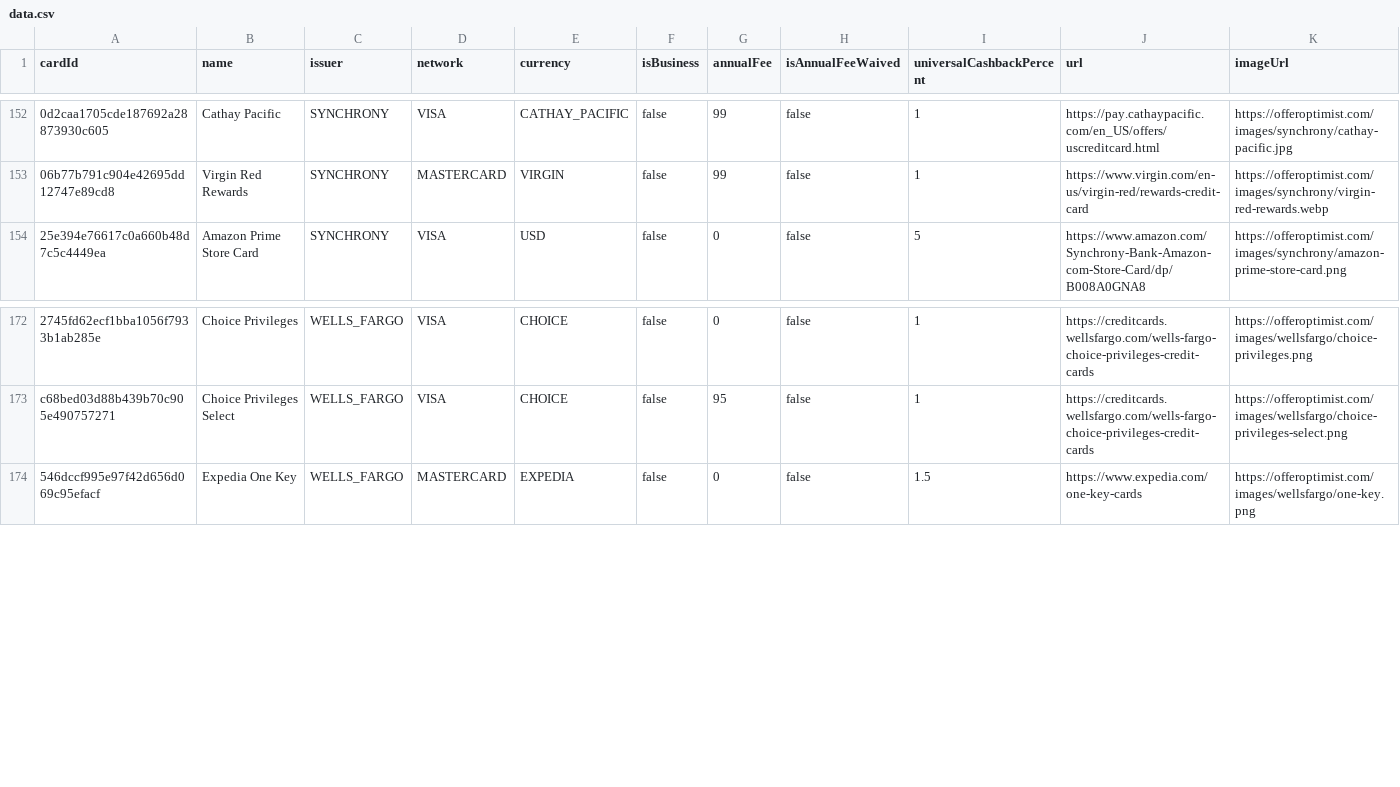
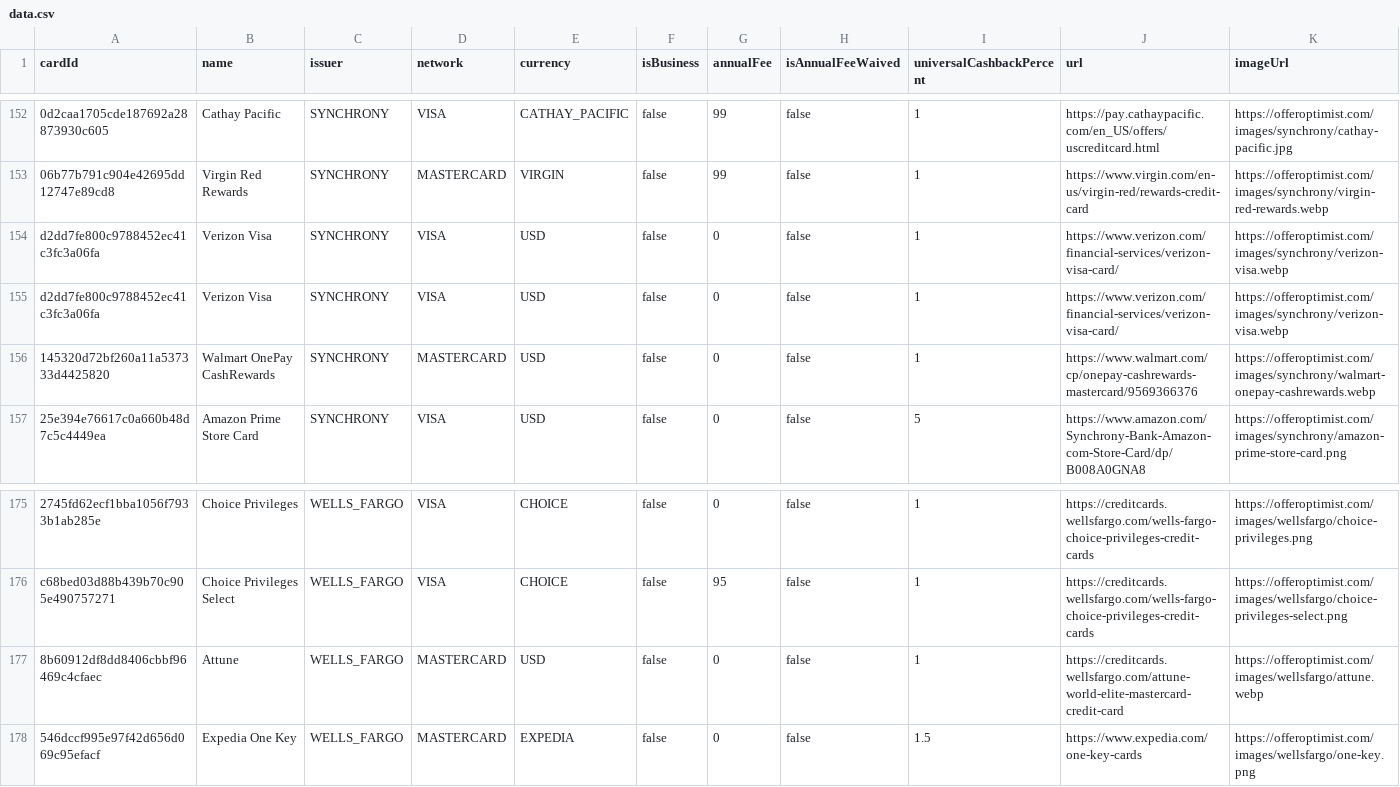
Before and after one commit to andenacitelli/credit-card-bonuses-api, a CSV file: exports/data.csv, drawn as a sheet; only a part is shown, gaps mark what is left out; rows hold the shown columns only; the diff names each change by its address in the sheet, - before the commit and + after, or states it on an @@ line.

```diff
--- a/exports/data.csv
+++ b/exports/data.csv
+row 154: d2dd7fe800c9788452ec41c3fc3a06fa | Verizon Visa | SYNCHRONY | VISA | USD | false | 0 | false | 1 | https://www.verizon.com/financial-services/verizon-visa-card/ | https://offeroptimist.com/images/synchrony/verizon-visa.webp
+row 155: d2dd7fe800c9788452ec41c3fc3a06fa | Verizon Visa | SYNCHRONY | VISA | USD | false | 0 | false | 1 | https://www.verizon.com/financial-services/verizon-visa-card/ | https://offeroptimist.com/images/synchrony/verizon-visa.webp
+row 156: 145320d72bf260a11a537333d4425820 | Walmart OnePay CashRewards | SYNCHRONY | MASTERCARD | USD | false | 0 | false | 1 | https://www.walmart.com/cp/onepay-cashrewards-mastercard/9569366376 | https://offeroptimist.com/images/synchrony/walmart-onepay-cashrewards.webp
+row 177: 8b60912df8dd8406cbbf96469c4cfaec | Attune | WELLS_FARGO | MASTERCARD | USD | false | 0 | false | 1 | https://creditcards.wellsfargo.com/attune-world-elite-mastercard-credit-card | https://offeroptimist.com/images/wellsfargo/attune.webp
```
Also changed, not shown: 4 other files.
